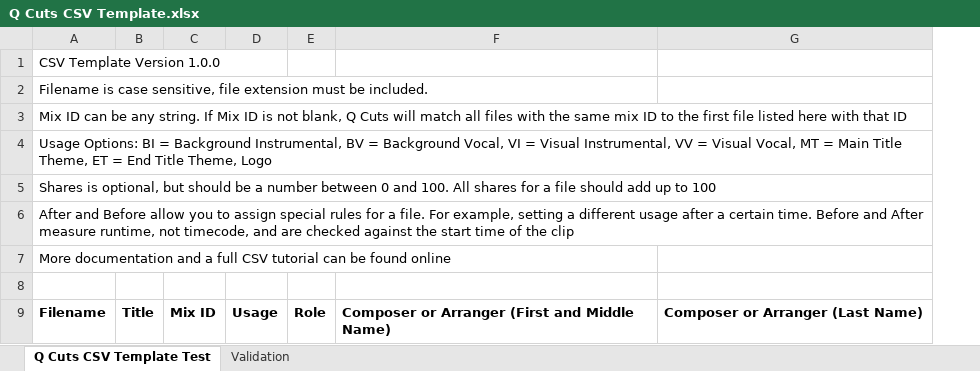
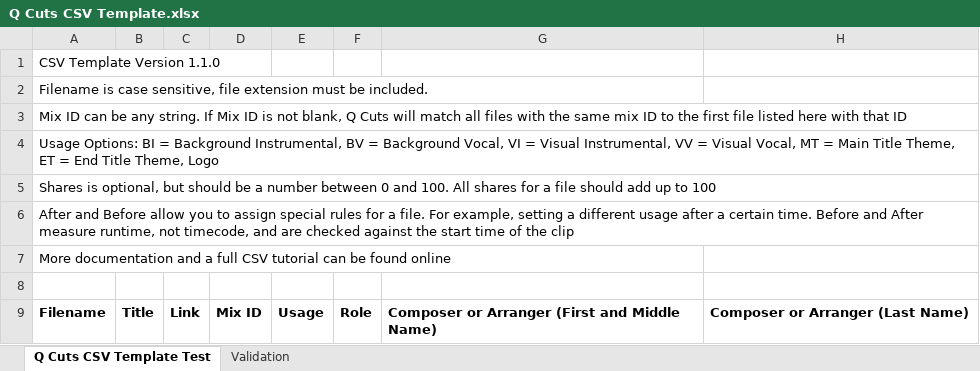
Before and after one commit to dheidelberger/Q-Cuts-CSV-Templates, an Excel workbook: Q Cuts CSV Template.xlsx, sheet Q Cuts CSV Template Test, drawn as a sheet; only a part is shown; values as stored, in another font and other column widths than the file's, no borders; conditional formats not drawn; the diff names each change by its address in the sheet, - before the commit and + after, or states it on an @@ line.

Commit message:
Bumped to 1.1.0, added link support

```diff
--- a/Q Cuts CSV Template.xlsx (sheet Q Cuts CSV Template Test)
+++ b/Q Cuts CSV Template.xlsx (sheet Q Cuts CSV Template Test)
+column C, row 9: Link
-A1: CSV Template Version 1.0.0
+A1: CSV Template Version 1.1.0
```
Also changed, not shown: 1 other file.
